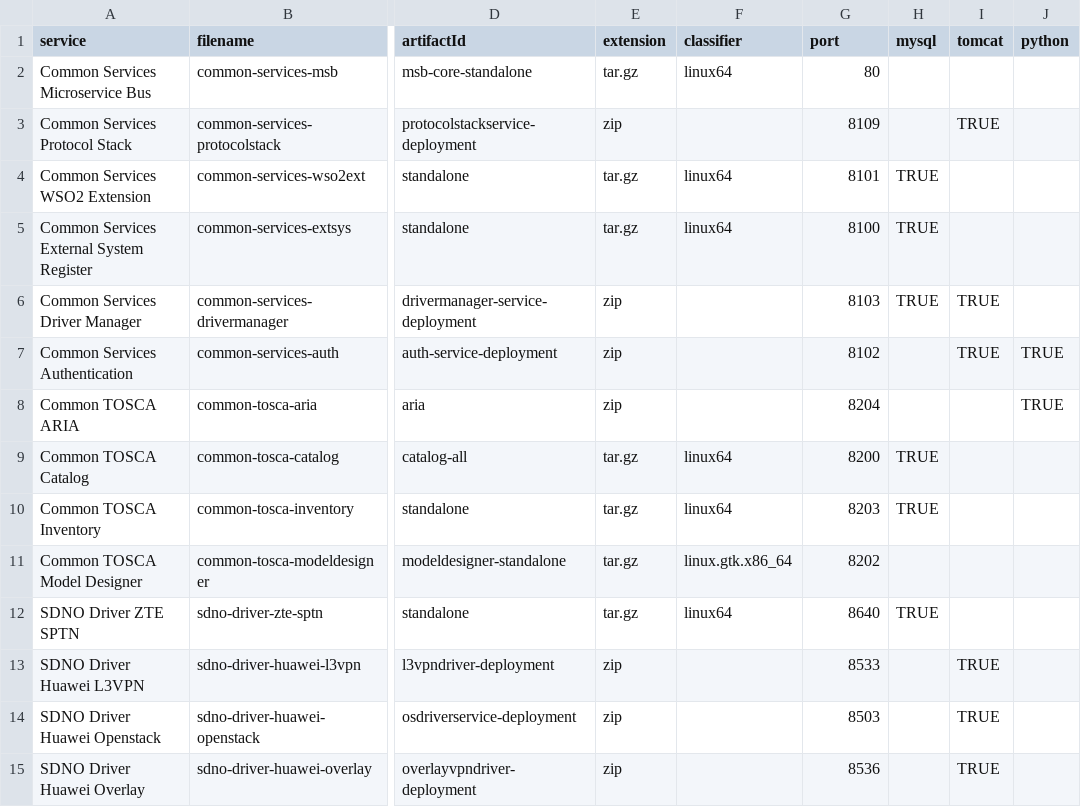
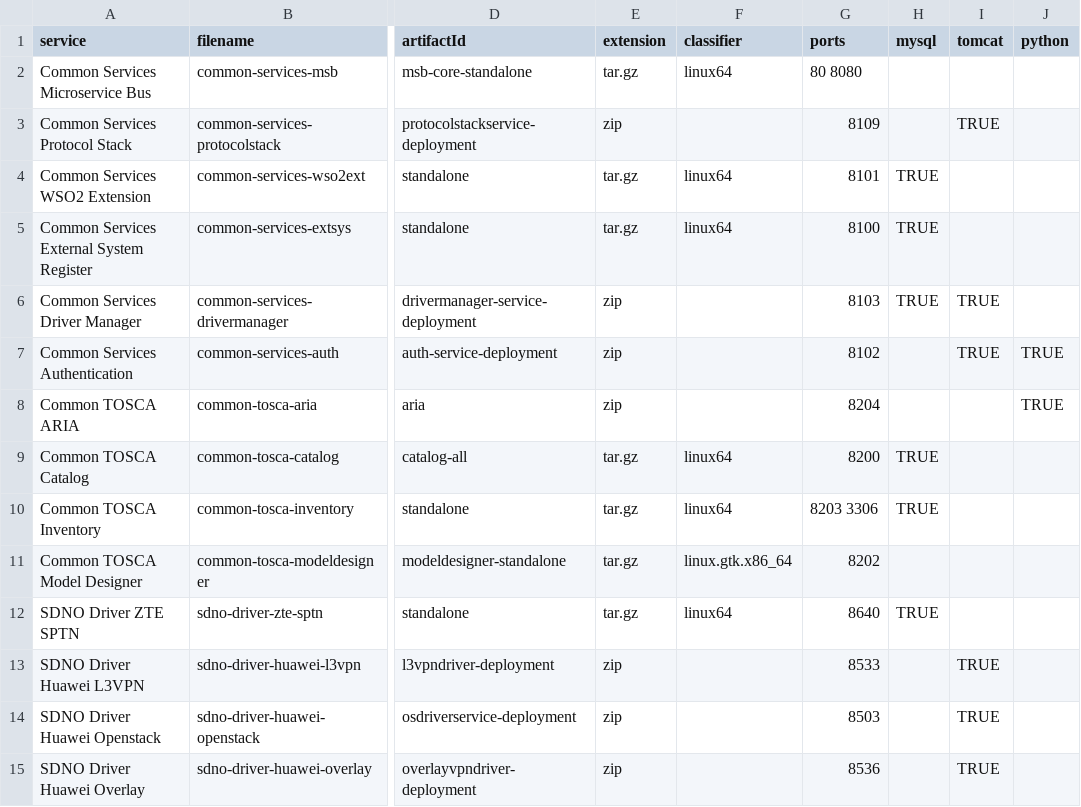
Before and after one commit to open-o/integration, a CSV file: autorelease/binaries.csv, drawn as a sheet; only a part is shown, gaps mark what is left out; the diff names each change by its address in the sheet, - before the commit and + after, or states it on an @@ line.

Commit message:
Modified docker images to expose multiple ports
Change-Id: I86fd57207f0a54aa7bfbf6399b35846463795b5c
Issue-id: INT-18
Signed-off-by: Gary Wu <gary.i.wu@huawei.com>

```diff
--- a/autorelease/binaries.csv
+++ b/autorelease/binaries.csv
-G1: port
+G1: ports
-G2 (ports): 80
+G2 (ports): 80 8080
-G10 (ports): 8203
+G10 (ports): 8203 3306
```
Also changed, not shown: 5 other files.
